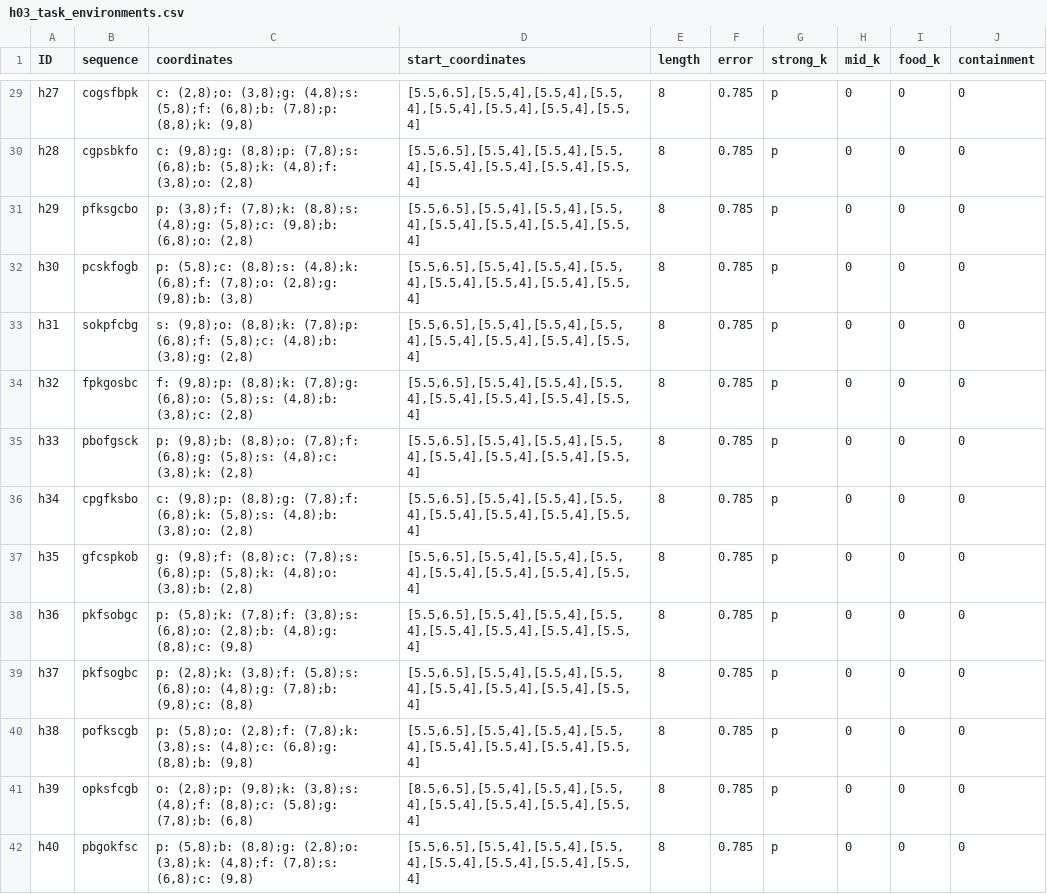
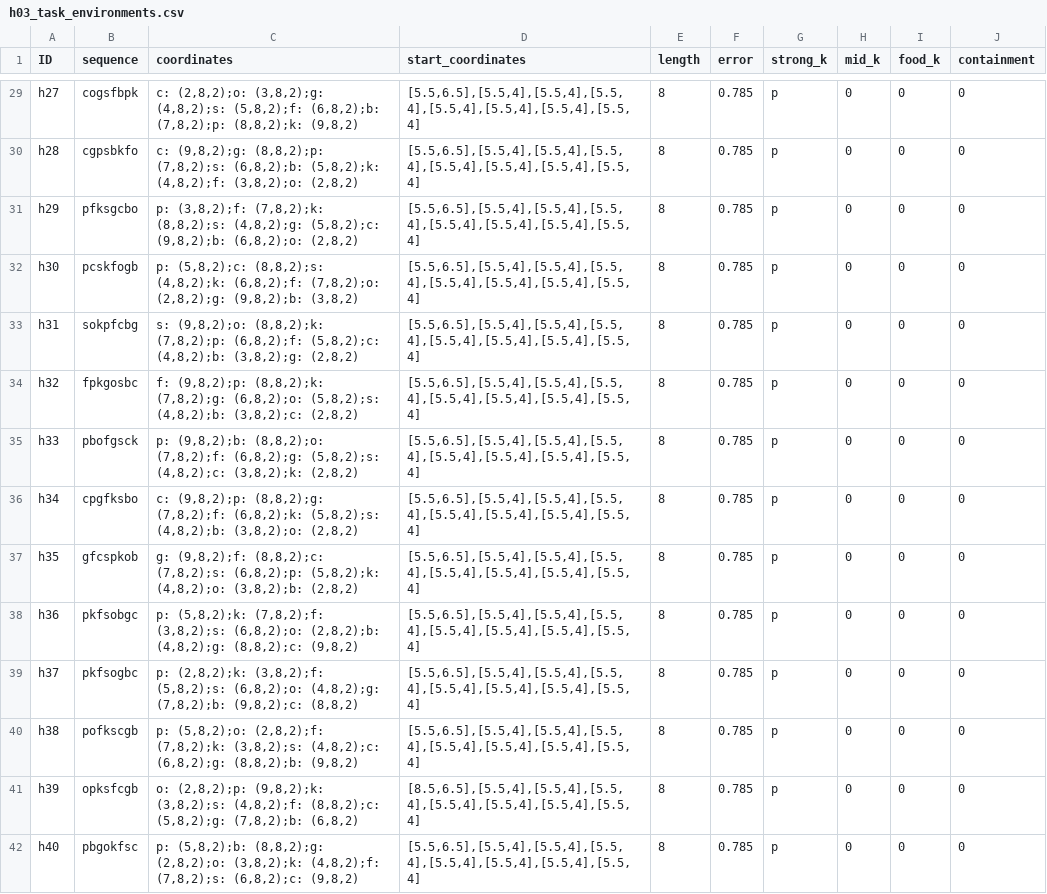
Before and after one commit to zauri/action_selection, a CSV file: cognitive model/opportunistic_planning/h03/h03_task_environments.csv, drawn as a sheet; only a part is shown, gaps mark what is left out; the diff covers the shown part only; the diff names each change by its address in the sheet, - before the commit and + after, or states it on an @@ line.

```diff
--- a/cognitive model/opportunistic_planning/h03/h03_task_environments.csv
+++ b/cognitive model/opportunistic_planning/h03/h03_task_environments.csv
-C29 (coordinates): c: (2,8);o: (3,8);g: (4,8);s: (5,8);f: (6,8);b: (7,8);p: (8,8);k: (9,8)
+C29 (coordinates): c: (2,8,2);o: (3,8,2);g: (4,8,2);s: (5,8,2);f: (6,8,2);b: (7,8,2);p: (8,8,2);k: (9,8,2)
-C30 (coordinates): c: (9,8);g: (8,8);p: (7,8);s: (6,8);b: (5,8);k: (4,8);f: (3,8);o: (2,8)
+C30 (coordinates): c: (9,8,2);g: (8,8,2);p: (7,8,2);s: (6,8,2);b: (5,8,2);k: (4,8,2);f: (3,8,2);o: (2,8,2)
-C31 (coordinates): p: (3,8);f: (7,8);k: (8,8);s: (4,8);g: (5,8);c: (9,8);b: (6,8);o: (2,8)
+C31 (coordinates): p: (3,8,2);f: (7,8,2);k: (8,8,2);s: (4,8,2);g: (5,8,2);c: (9,8,2);b: (6,8,2);o: (2,8,2)
-C32 (coordinates): p: (5,8);c: (8,8);s: (4,8);k: (6,8);f: (7,8);o: (2,8);g: (9,8);b: (3,8)
+C32 (coordinates): p: (5,8,2);c: (8,8,2);s: (4,8,2);k: (6,8,2);f: (7,8,2);o: (2,8,2);g: (9,8,2);b: (3,8,2)
-C33 (coordinates): s: (9,8);o: (8,8);k: (7,8);p: (6,8);f: (5,8);c: (4,8);b: (3,8);g: (2,8)
+C33 (coordinates): s: (9,8,2);o: (8,8,2);k: (7,8,2);p: (6,8,2);f: (5,8,2);c: (4,8,2);b: (3,8,2);g: (2,8,2)
-C34 (coordinates): f: (9,8);p: (8,8);k: (7,8);g: (6,8);o: (5,8);s: (4,8);b: (3,8);c: (2,8)
+C34 (coordinates): f: (9,8,2);p: (8,8,2);k: (7,8,2);g: (6,8,2);o: (5,8,2);s: (4,8,2);b: (3,8,2);c: (2,8,2)
-C35 (coordinates): p: (9,8);b: (8,8);o: (7,8);f: (6,8);g: (5,8);s: (4,8);c: (3,8);k: (2,8)
+C35 (coordinates): p: (9,8,2);b: (8,8,2);o: (7,8,2);f: (6,8,2);g: (5,8,2);s: (4,8,2);c: (3,8,2);k: (2,8,2)
-C36 (coordinates): c: (9,8);p: (8,8);g: (7,8);f: (6,8);k: (5,8);s: (4,8);b: (3,8);o: (2,8)
+C36 (coordinates): c: (9,8,2);p: (8,8,2);g: (7,8,2);f: (6,8,2);k: (5,8,2);s: (4,8,2);b: (3,8,2);o: (2,8,2)
-C37 (coordinates): g: (9,8);f: (8,8);c: (7,8);s: (6,8);p: (5,8);k: (4,8);o: (3,8);b: (2,8)
+C37 (coordinates): g: (9,8,2);f: (8,8,2);c: (7,8,2);s: (6,8,2);p: (5,8,2);k: (4,8,2);o: (3,8,2);b: (2,8,2)
-C38 (coordinates): p: (5,8);k: (7,8);f: (3,8);s: (6,8);o: (2,8);b: (4,8);g: (8,8);c: (9,8)
+C38 (coordinates): p: (5,8,2);k: (7,8,2);f: (3,8,2);s: (6,8,2);o: (2,8,2);b: (4,8,2);g: (8,8,2);c: (9,8,2)
-C39 (coordinates): p: (2,8);k: (3,8);f: (5,8);s: (6,8);o: (4,8);g: (7,8);b: (9,8);c: (8,8)
+C39 (coordinates): p: (2,8,2);k: (3,8,2);f: (5,8,2);s: (6,8,2);o: (4,8,2);g: (7,8,2);b: (9,8,2);c: (8,8,2)
-C40 (coordinates): p: (5,8);o: (2,8);f: (7,8);k: (3,8);s: (4,8);c: (6,8);g: (8,8);b: (9,8)
+C40 (coordinates): p: (5,8,2);o: (2,8,2);f: (7,8,2);k: (3,8,2);s: (4,8,2);c: (6,8,2);g: (8,8,2);b: (9,8,2)
-C41 (coordinates): o: (2,8);p: (9,8);k: (3,8);s: (4,8);f: (8,8);c: (5,8);g: (7,8);b: (6,8)
+C41 (coordinates): o: (2,8,2);p: (9,8,2);k: (3,8,2);s: (4,8,2);f: (8,8,2);c: (5,8,2);g: (7,8,2);b: (6,8,2)
-C42 (coordinates): p: (5,8);b: (8,8);g: (2,8);o: (3,8);k: (4,8);f: (7,8);s: (6,8);c: (9,8)
+C42 (coordinates): p: (5,8,2);b: (8,8,2);g: (2,8,2);o: (3,8,2);k: (4,8,2);f: (7,8,2);s: (6,8,2);c: (9,8,2)
```
Also changed, not shown: 54 edited cells elsewhere in this file, 3 other files.
